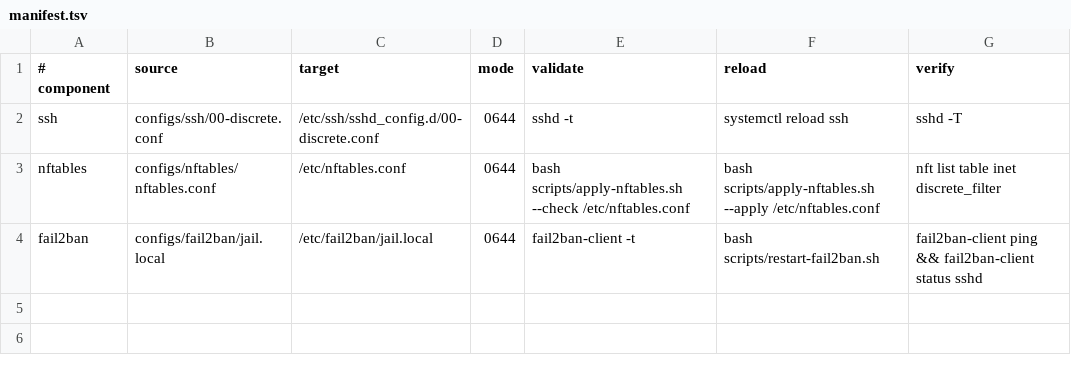
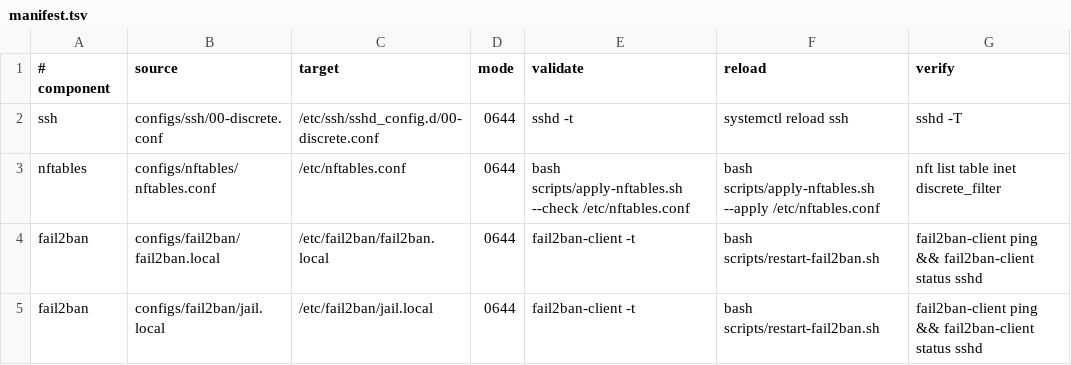
Before and after one commit to MatthewFreeman/discrete-infrastructure, a TSV file: configs/manifest.tsv, drawn as a sheet; the diff names each change by its address in the sheet, - before the commit and + after, or states it on an @@ line.

Commit message:
Manage Fail2Ban global configuration

```diff
--- a/configs/manifest.tsv
+++ b/configs/manifest.tsv
+row 4: fail2ban | configs/fail2ban/fail2ban.local | /etc/fail2ban/fail2ban.local | 0644 | fail2ban-client -t | bash scripts/restart-fail2ban.sh | fail2ban-client ping && fail2ban-client status sshd
```
